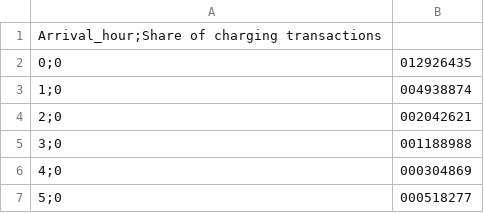
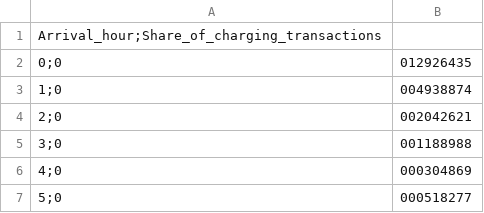
Before and after one commit to Benjaminphelps/simulation-project, a CSV file: data/arrival_hours.csv, drawn as a sheet; only a part is shown.

Commit message:
Modify comment(s) and slight update to arrival_hours.csv column 2 title

```diff
--- a/data/arrival_hours.csv
+++ b/data/arrival_hours.csv
@@ -1,2 +1,2 @@
-Arrival_hour;Share of charging transactions
+Arrival_hour;Share_of_charging_transactions
 0;0,012926435
```
Also changed, not shown: 1 other file.
